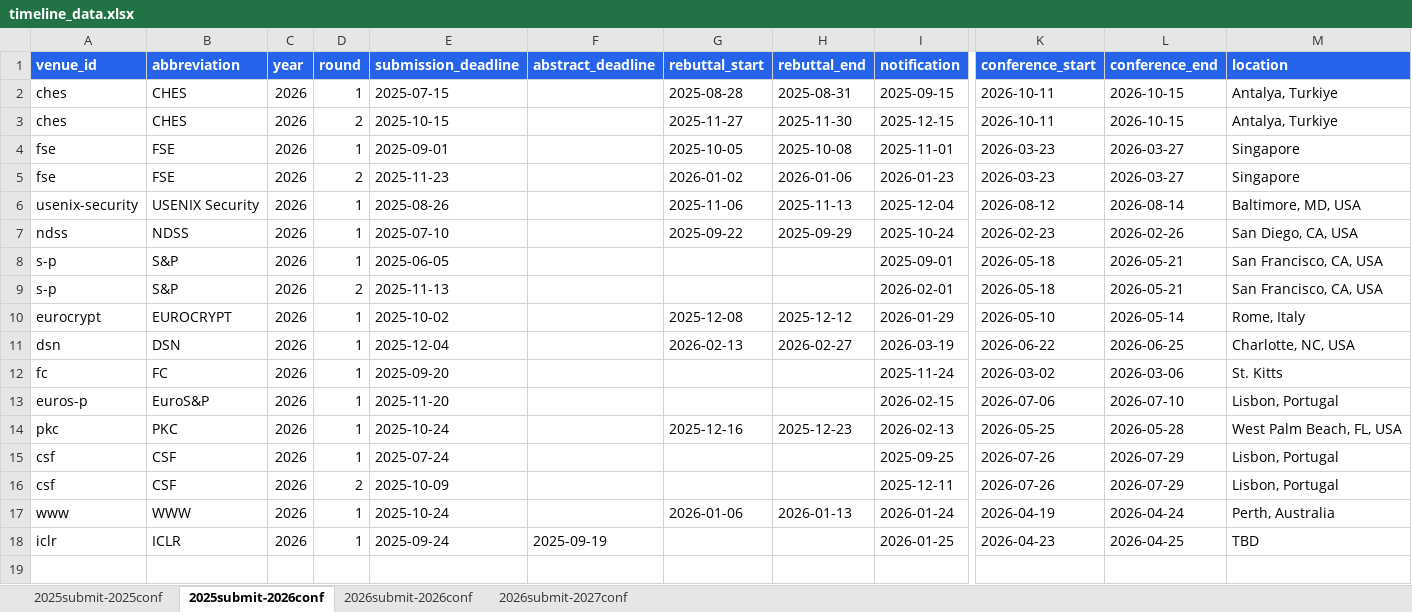
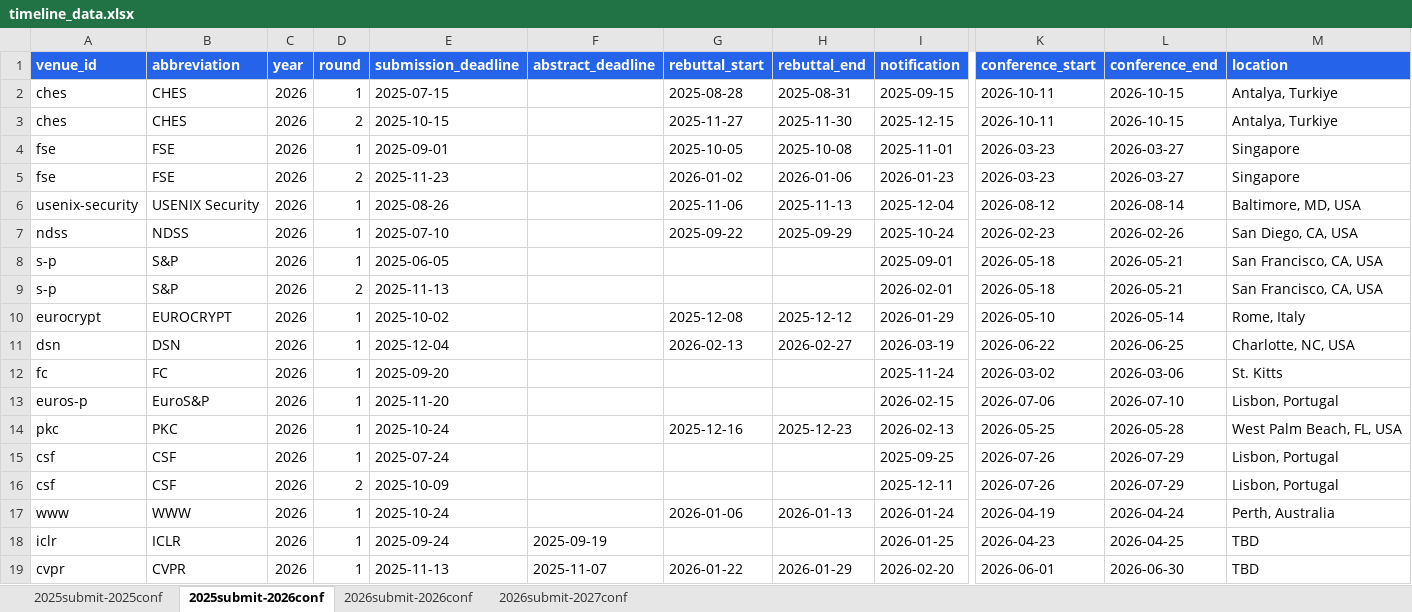
Before and after one commit to wang2000star/ccfddl, an Excel workbook: timeline_data.xlsx, sheet 2025submit-2026conf, drawn as a sheet; only a part is shown, gaps mark what is left out; values as stored, in another font and other column widths than the file's, no borders; rows hold the shown columns only; the diff names each change by its address in the sheet, - before the commit and + after, or states it on an @@ line.

Commit message:
Add CVPR 2026, ICCV 2025 from official sources

```diff
--- a/timeline_data.xlsx (sheet 2025submit-2026conf)
+++ b/timeline_data.xlsx (sheet 2025submit-2026conf)
+row 19: cvpr | CVPR | 2026 | 1 | 2025-11-13 | 2025-11-07 | 2026-01-22 | 2026-01-29 | 2026-02-20 | 2026-06-01 | 2026-06-30 | TBD
```
Also changed, not shown: sheet 2025submit-2025conf, 4 other files.
